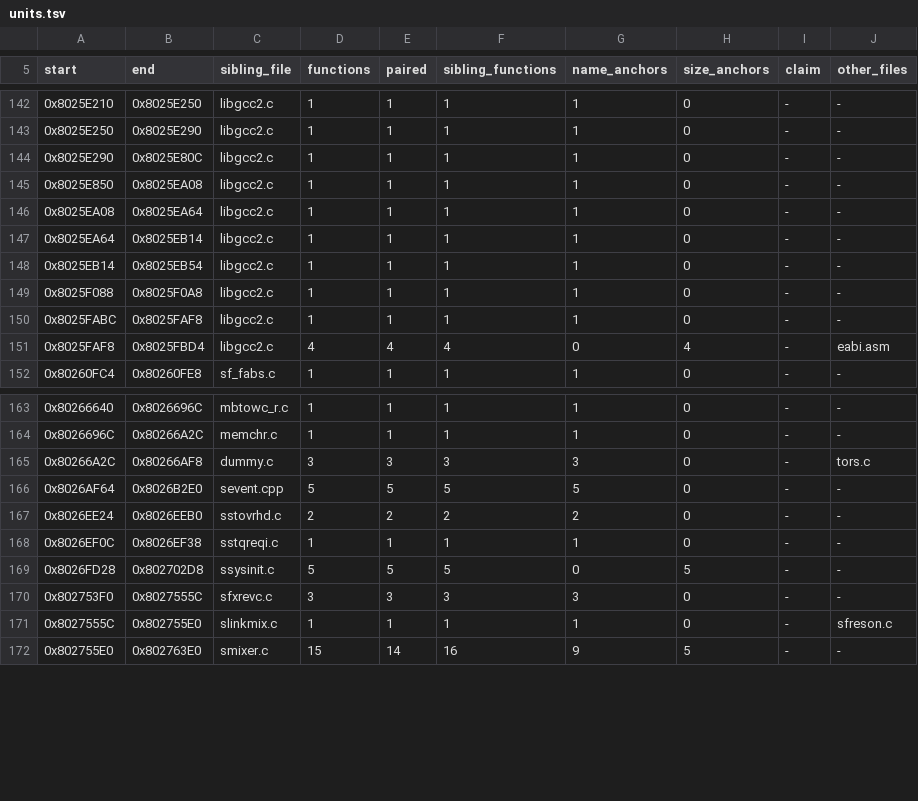
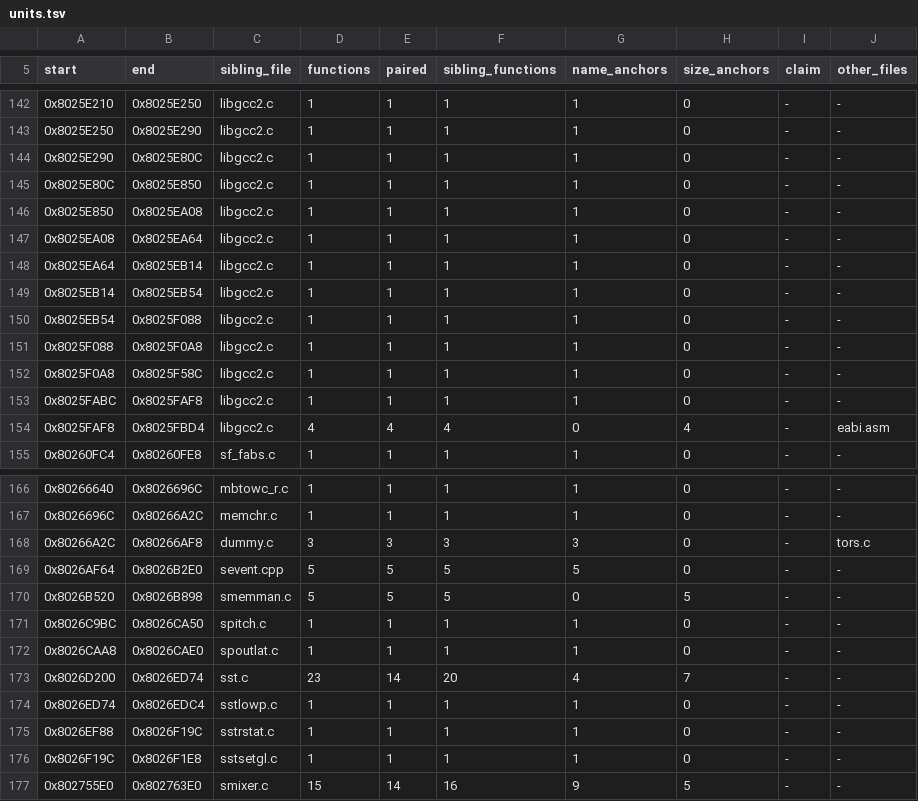
Before and after one commit to mitsevox/nflstreet2, a TSV file: config/GN7E69-rev0/boundaries/units.tsv, drawn as a sheet; only a part is shown, gaps mark what is left out.

```diff
--- a/config/GN7E69-rev0/boundaries/units.tsv
+++ b/config/GN7E69-rev0/boundaries/units.tsv
@@ -144,2 +144,3 @@ start	end	sibling_file	functions	paired	sibling_functions	name_anchors	size_anch
 0x8025E290	0x8025E80C	libgcc2.c	1	1	1	1	0	-	-
+0x8025E80C	0x8025E850	libgcc2.c	1	1	1	1	0	-	-
 0x8025E850	0x8025EA08	libgcc2.c	1	1	1	1	0	-	-
@@ -148,3 +149,5 @@ start	end	sibling_file	functions	paired	sibling_functions	name_anchors	size_anch
 0x8025EB14	0x8025EB54	libgcc2.c	1	1	1	1	0	-	-
+0x8025EB54	0x8025F088	libgcc2.c	1	1	1	1	0	-	-
 0x8025F088	0x8025F0A8	libgcc2.c	1	1	1	1	0	-	-
+0x8025F0A8	0x8025F58C	libgcc2.c	1	1	1	1	0	-	-
 0x8025FABC	0x8025FAF8	libgcc2.c	1	1	1	1	0	-	-
@@ -166,7 +169,9 @@ start	end	sibling_file	functions	paired	sibling_functions	name_anchors	size_anch
 0x8026AF64	0x8026B2E0	sevent.cpp	5	5	5	5	0	-	-
-0x8026EE24	0x8026EEB0	sstovrhd.c	2	2	2	2	0	-	-
-0x8026EF0C	0x8026EF38	sstqreqi.c	1	1	1	1	0	-	-
-0x8026FD28	0x802702D8	ssysinit.c	5	5	5	0	5	-	-
-0x802753F0	0x8027555C	sfxrevc.c	3	3	3	3	0	-	-
-0x8027555C	0x802755E0	slinkmix.c	1	1	1	1	0	-	sfreson.c
+0x8026B520	0x8026B898	smemman.c	5	5	5	0	5	-	-
+0x8026C9BC	0x8026CA50	spitch.c	1	1	1	1	0	-	-
+0x8026CAA8	0x8026CAE0	spoutlat.c	1	1	1	1	0	-	-
+0x8026D200	0x8026ED74	sst.c	23	14	20	4	7	-	-
+0x8026ED74	0x8026EDC4	sstlowp.c	1	1	1	1	0	-	-
+0x8026EF88	0x8026F19C	sstrstat.c	1	1	1	1	0	-	-
+0x8026F19C	0x8026F1E8	sstsetgl.c	1	1	1	1	0	-	-
 0x802755E0	0x802763E0	smixer.c	15	14	16	9	5	-	-
```
Also changed, not shown: config/GN7E69-rev0/boundaries/edges.tsv, config/GN7E69-rev0/boundaries/names.tsv.
